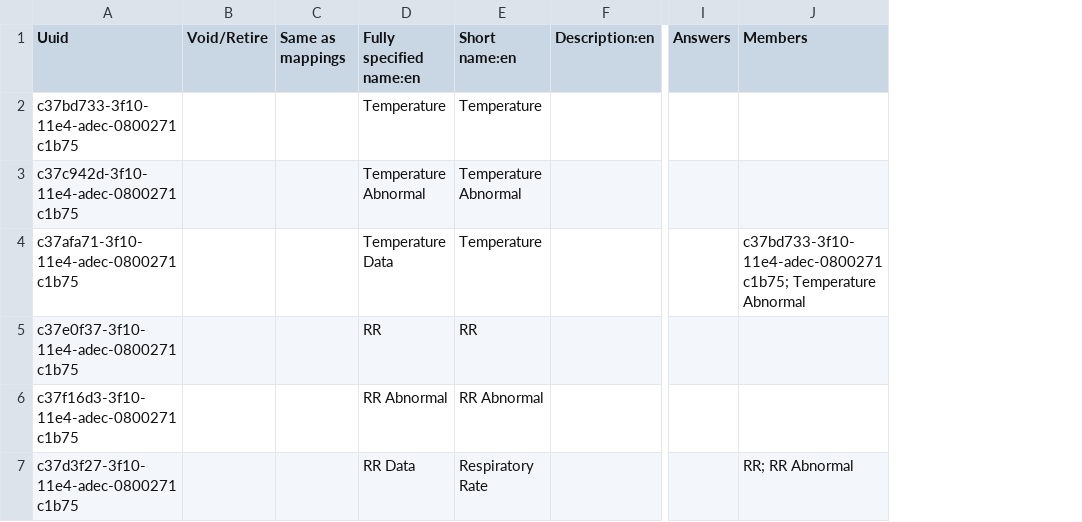
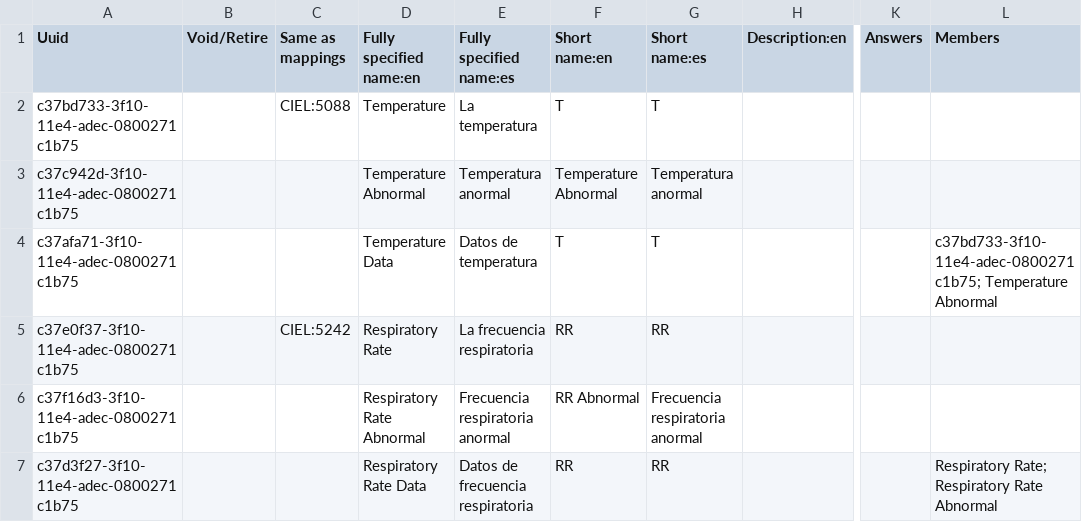
Before and after one commit to globalhealthcoalition/openmrs-config-ghc, a CSV file: configuration/concepts/intake.csv, drawn as a sheet; only a part is shown, gaps mark what is left out; addresses are those after the commit; the diff covers the shown part only; the diff names each change by its address in the sheet, - before the commit and + after, or states it on an @@ line.

```diff
--- a/configuration/concepts/intake.csv
+++ b/configuration/concepts/intake.csv
+column E (Fully specified name:es), rows 2-7: La temperatura | Temperatura anormal | Datos de temperatura | La frecuencia respiratoria | Frecuencia respiratoria anormal | Datos de frecuencia respiratoria
+column G (Short name:es), rows 2-7: T | Temperatura anormal | T | RR | Frecuencia respiratoria anormal | RR
-C2 (Same as mappings): (empty)
+C2 (Same as mappings): CIEL:5088
-F2 (Short name:en): Temperature
+F2 (Short name:en): T
-F4 (Short name:en): Temperature
+F4 (Short name:en): T
-C5 (Same as mappings): (empty)
+C5 (Same as mappings): CIEL:5242
-D5 (Fully specified name:en): RR
+D5 (Fully specified name:en): Respiratory Rate
-D6 (Fully specified name:en): RR Abnormal
+D6 (Fully specified name:en): Respiratory Rate Abnormal
-D7 (Fully specified name:en): RR Data
+D7 (Fully specified name:en): Respiratory Rate Data
-F7 (Short name:en): Respiratory Rate
+F7 (Short name:en): RR
-L7 (Members): RR; RR Abnormal
+L7 (Members): Respiratory Rate; Respiratory Rate Abnormal
```
Also changed, not shown: 19 edited cells elsewhere in this file, configuration/concepts/activate_forms.csv, configuration/concepts/history_and_exam.csv, 10 other files.
